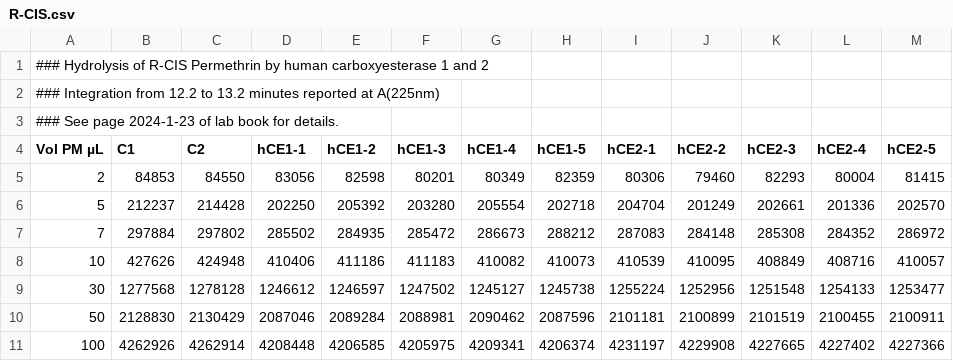
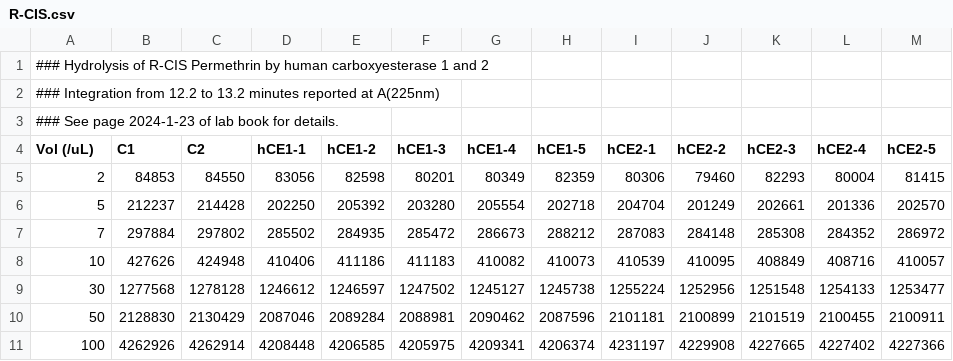
Before and after one commit to blinkletter/3530Biochem, a CSV file: Permethrin/R-CIS.csv, drawn as a sheet; the diff names each change by its address in the sheet, - before the commit and + after, or states it on an @@ line.

```diff
--- a/Permethrin/R-CIS.csv
+++ b/Permethrin/R-CIS.csv
-A4: Vol PM µL
+A4: Vol (/uL)
```
Also changed, not shown: Permethrin/R-TRANS.csv, Permethrin/S-CIS.csv, 6 other files.
